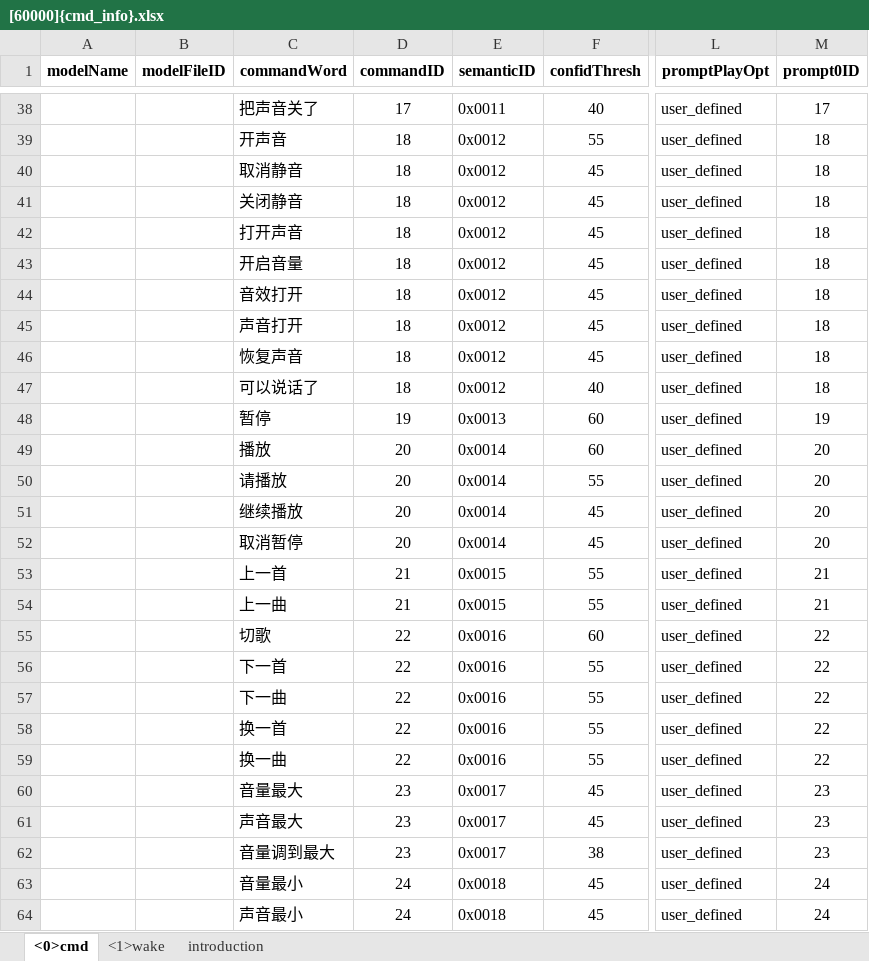
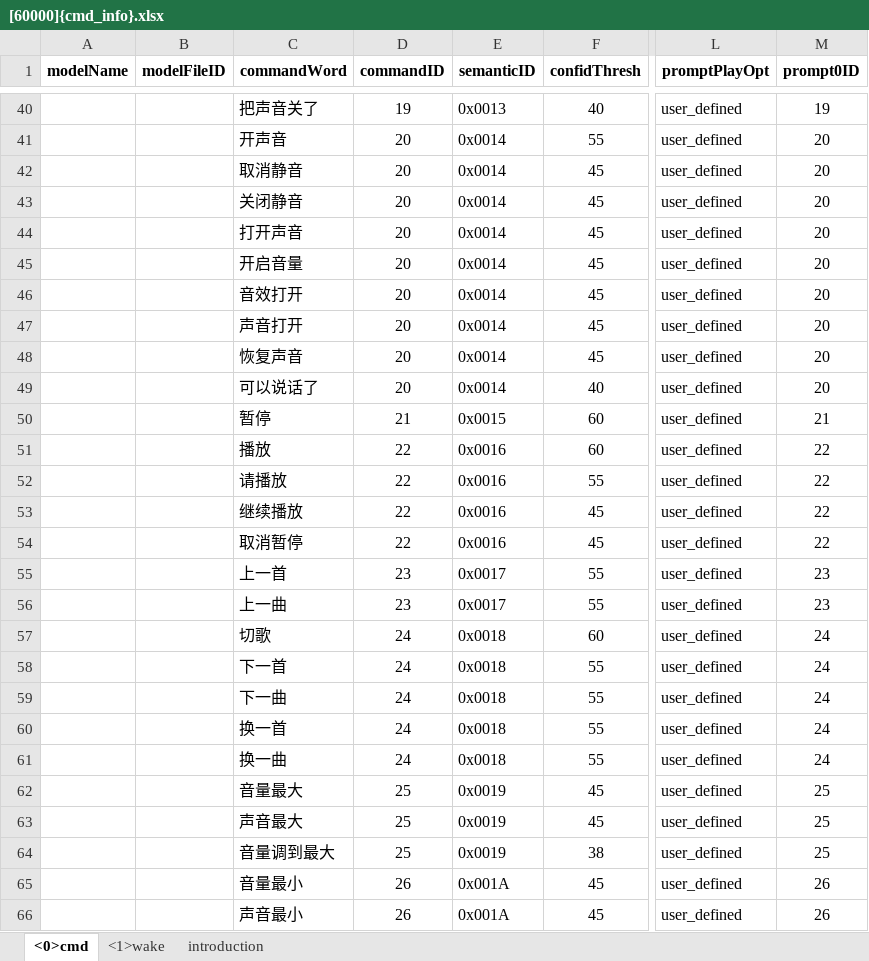
Before and after one commit to MrUglyHandsome/CI13XX_SDK_LLM_AIOT_2.1.2, an Excel workbook: projects/offline_asr_llm_aiot_uart_sample/firmware/user_file/cmd_info/[60000]{cmd_info}.xlsx, sheet <0>cmd, drawn as a sheet; only a part is shown, gaps mark what is left out; values as stored, in another font and other column widths than the file's, no borders; addresses are those after the commit; the diff covers the shown part only; the diff names each change by its address in the sheet, - before the commit and + after, or states it on an @@ line.

```diff
--- a/projects/offline_asr_llm_aiot_uart_sample/firmware/user_file/cmd_info/[60000]{cmd_info}.xlsx (sheet <0>cmd)
+++ b/projects/offline_asr_llm_aiot_uart_sample/firmware/user_file/cmd_info/[60000]{cmd_info}.xlsx (sheet <0>cmd)
-D40 (commandID): 17
+D40 (commandID): 19
-E40 (semanticID): 0x0011
+E40 (semanticID): 0x0013
-M40 (prompt0ID): 17
+M40 (prompt0ID): 19
-D41:D49 (commandID): 18
+D41:D49 (commandID): 20
-E41:E49 (semanticID): 0x0012
+E41:E49 (semanticID): 0x0014
-M41:M49 (prompt0ID): 18
+M41:M49 (prompt0ID): 20
-D50 (commandID): 19
+D50 (commandID): 21
-E50 (semanticID): 0x0013
+E50 (semanticID): 0x0015
-M50 (prompt0ID): 19
+M50 (prompt0ID): 21
-D51:D54 (commandID): 20
+D51:D54 (commandID): 22
-E51:E54 (semanticID): 0x0014
+E51:E54 (semanticID): 0x0016
-M51:M54 (prompt0ID): 20
+M51:M54 (prompt0ID): 22
-D55:D56 (commandID): 21
+D55:D56 (commandID): 23
-E55:E56 (semanticID): 0x0015
+E55:E56 (semanticID): 0x0017
-M55:M56 (prompt0ID): 21
+M55:M56 (prompt0ID): 23
-D57:D61 (commandID): 22
+D57:D61 (commandID): 24
-E57:E61 (semanticID): 0x0016
+E57:E61 (semanticID): 0x0018
-M57:M61 (prompt0ID): 22
+M57:M61 (prompt0ID): 24
-D62:D64 (commandID): 23
+D62:D64 (commandID): 25
-E62:E64 (semanticID): 0x0017
+E62:E64 (semanticID): 0x0019
-M62:M64 (prompt0ID): 23
+M62:M64 (prompt0ID): 25
-D65:D66 (commandID): 24
+D65:D66 (commandID): 26
-E65:E66 (semanticID): 0x0018
+E65:E66 (semanticID): 0x001A
-M65:M66 (prompt0ID): 24
+M65:M66 (prompt0ID): 26
```
Also changed, not shown: 2 added rows and 151 edited cells elsewhere in this sheet, sheet <1>wake, 6 other files.
